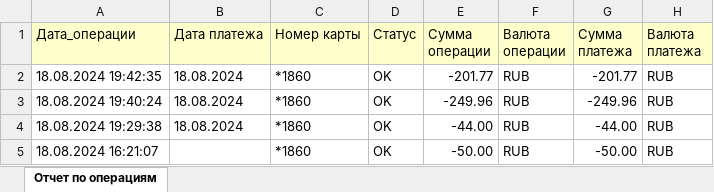
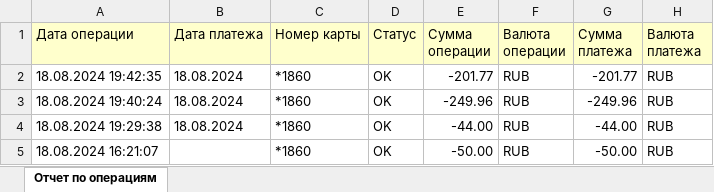
Before and after one commit to Just-Ren/Kursovaya_Baburkin, an Excel workbook: data/operations.xlsx, sheet Отчет по операциям, drawn as a sheet; only a part is shown; values as stored, in another font and other column widths than the file's, no borders; the diff names each change by its address in the sheet, - before the commit and + after, or states it on an @@ line.

```diff
--- a/data/operations.xlsx (sheet Отчет по операциям)
+++ b/data/operations.xlsx (sheet Отчет по операциям)
-A1: Дата_операции
+A1: Дата операции
```
Also changed, not shown: 3 other files.
